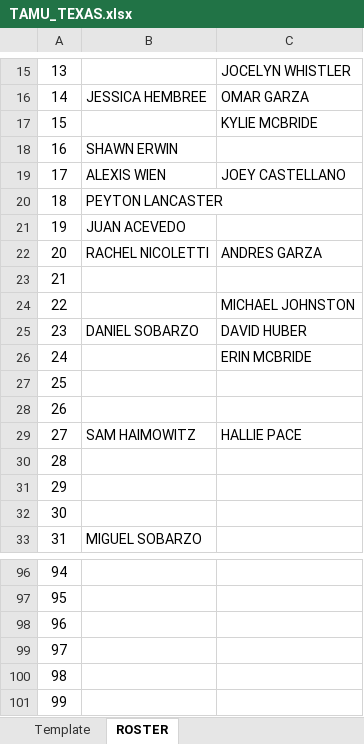
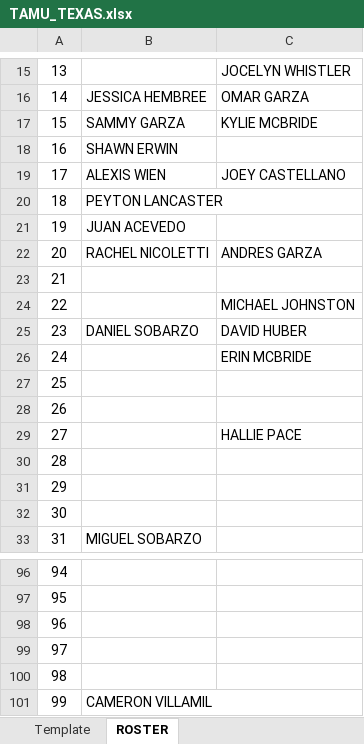
Before and after one commit to rachukola-nh/live-stats, an Excel workbook: 10v10/11/SWRC/TAMU_TEXAS.xlsx, sheet ROSTER, drawn as a sheet; only a part is shown, gaps mark what is left out; values as stored, in another font and other column widths than the file's, no borders; the diff names each change by its address in the sheet, - before the commit and + after, or states it on an @@ line.

```diff
--- a/10v10/11/SWRC/TAMU_TEXAS.xlsx (sheet ROSTER)
+++ b/10v10/11/SWRC/TAMU_TEXAS.xlsx (sheet ROSTER)
-B17: (empty)
+B17: SAMMY GARZA
-B29: SAM HAIMOWITZ
+B29: (empty)
-B101: (empty)
+B101: CAMERON VILLAMIL
```
Also changed, not shown: sheet Template, 4 other files.
